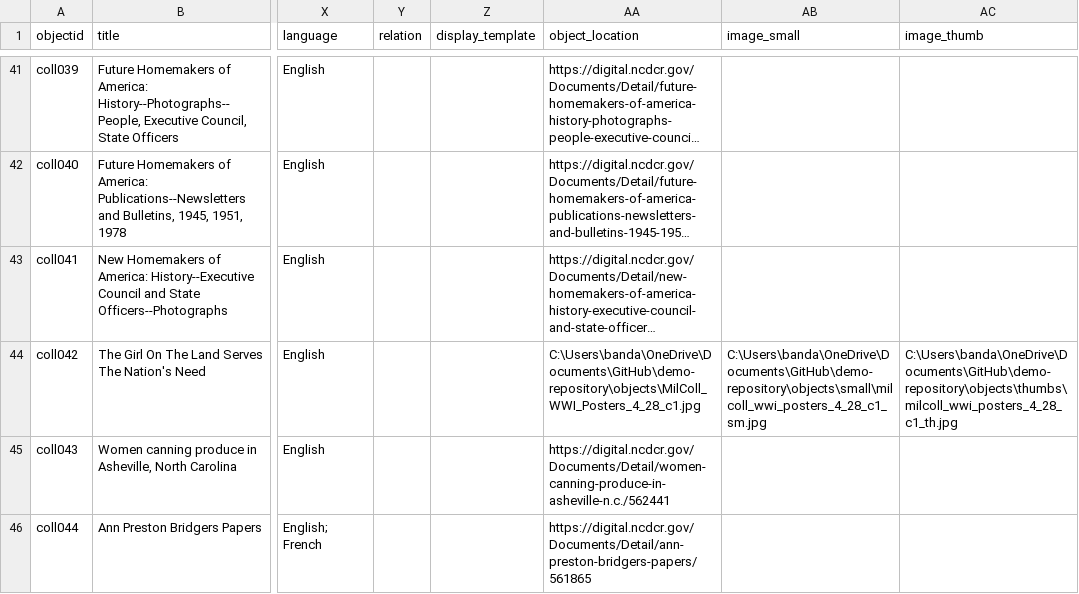
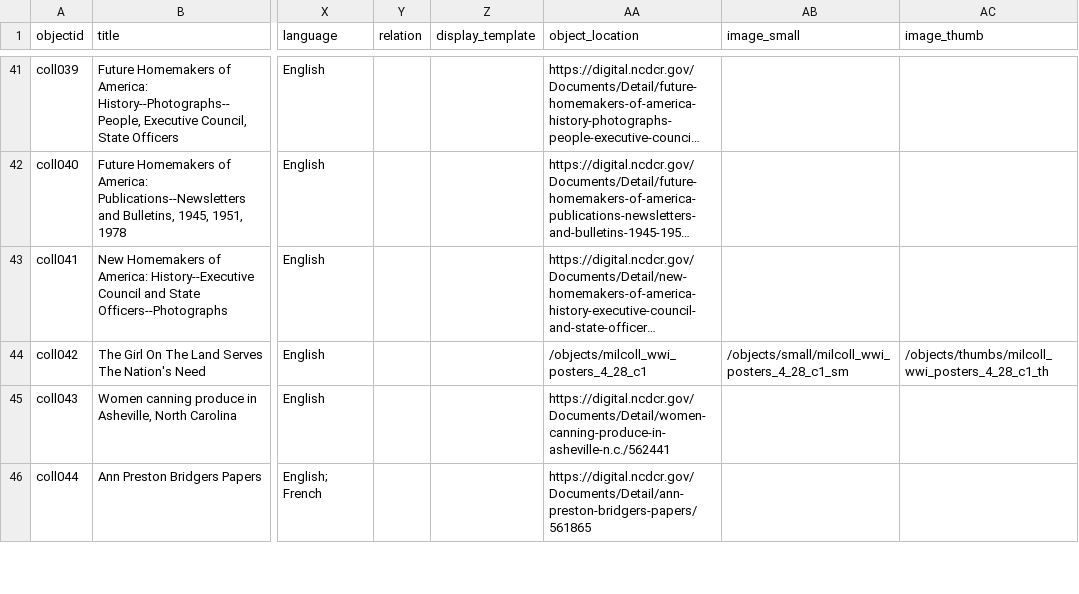
Before and after one commit to asmythe81/demo-repository, a CSV file: _data/sctw-metadata.csv, drawn as a sheet; only a part is shown, gaps mark what is left out; long unchanged cells end in …; the diff names each change by its address in the sheet, - before the commit and + after, or states it on an @@ line.

Commit message:
Update metadata and config file

```diff
--- a/_data/sctw-metadata.csv
+++ b/_data/sctw-metadata.csv
-AA44 (object_location): C:\Users\banda\OneDrive\Documents\GitHub\demo-repository\objects\MilColl_WWI_Posters_4_28_c1.jpg
+AA44 (object_location): /objects/milcoll_wwi_posters_4_28_c1
-AB44 (image_small): C:\Users\banda\OneDrive\Documents\GitHub\demo-repository\objects\small\milcoll_wwi_posters_4_28_c1_sm.jpg
+AB44 (image_small): /objects/small/milcoll_wwi_posters_4_28_c1_sm
-AC44 (image_thumb): C:\Users\banda\OneDrive\Documents\GitHub\demo-repository\objects\thumbs\milcoll_wwi_posters_4_28_c1_th.jpg
+AC44 (image_thumb): /objects/thumbs/milcoll_wwi_posters_4_28_c1_th
```
Also changed, not shown: 1 other file.
